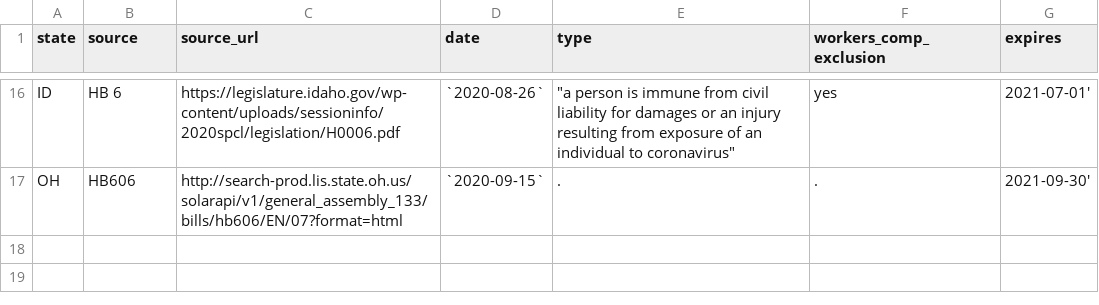
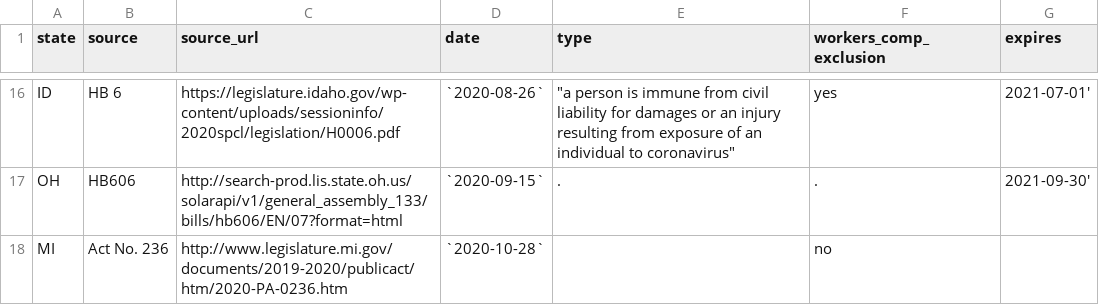
Before and after one commit to sachinspandya/worklawcovid19.book, a CSV file: data/state_covid19_immunity.csv, drawn as a sheet; only a part is shown, gaps mark what is left out.

Commit message:
add MI immunity law

```diff
--- a/data/state_covid19_immunity.csv
+++ b/data/state_covid19_immunity.csv
@@ -17 +17,2 @@ ID,HB 6,https://legislature.idaho.gov/wp-content/uploads/sessioninfo/2020spcl/le
 OH,HB606,http://search-prod.lis.state.oh.us/solarapi/v1/general_assembly_133/bills/hb606/EN/07?format=html,`2020-09-15`,.,.,2021-09-30'
+MI,Act No. 236,http://www.legislature.mi.gov/documents/2019-2020/publicact/htm/2020-PA-0236.htm,`2020-10-28`,,no,
```
